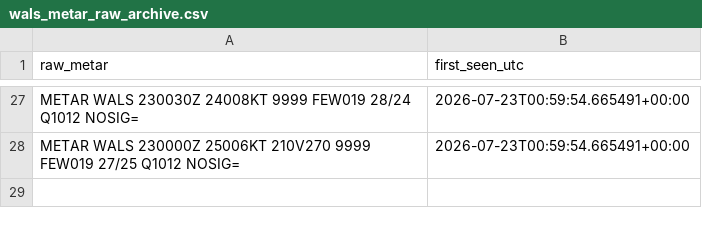
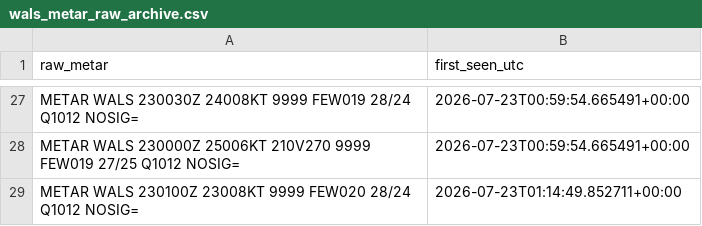
Before and after one commit to ojanzul/bmkg-taf-machinelearning, a CSV file: data/wals_metar_raw_archive.csv, drawn as a sheet; only a part is shown, gaps mark what is left out; the diff names each change by its address in the sheet, - before the commit and + after, or states it on an @@ line.

```diff
--- a/data/wals_metar_raw_archive.csv
+++ b/data/wals_metar_raw_archive.csv
+row 29: METAR WALS 230100Z 23008KT 9999 FEW020 28/24 Q1012 NOSIG= | 2026-07-23T01:14:49.852711+00:00
```
Also changed, not shown: data/wals_metar_structured.csv, data/wals_training_dataset.csv.
